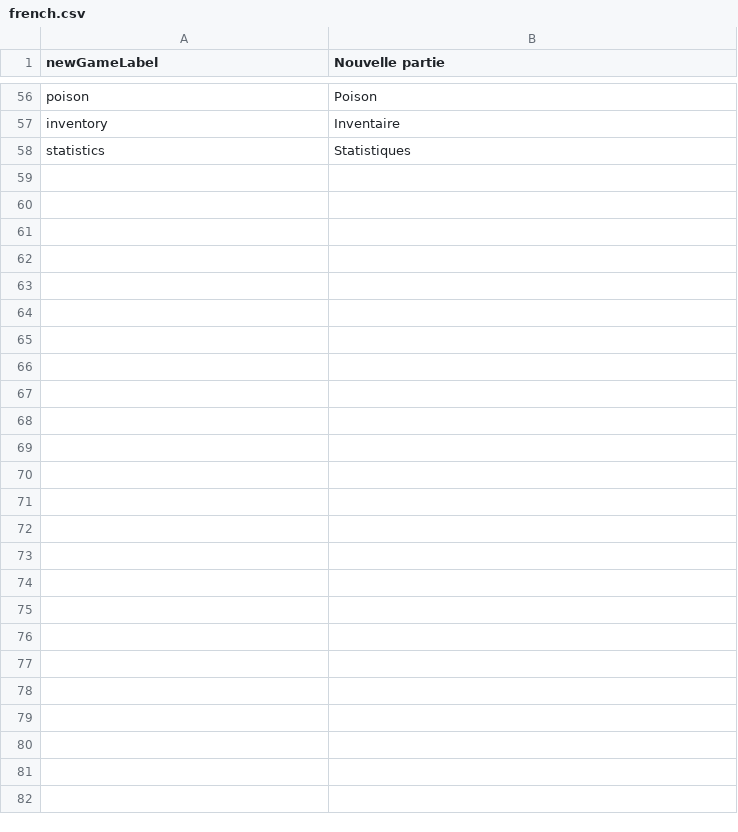
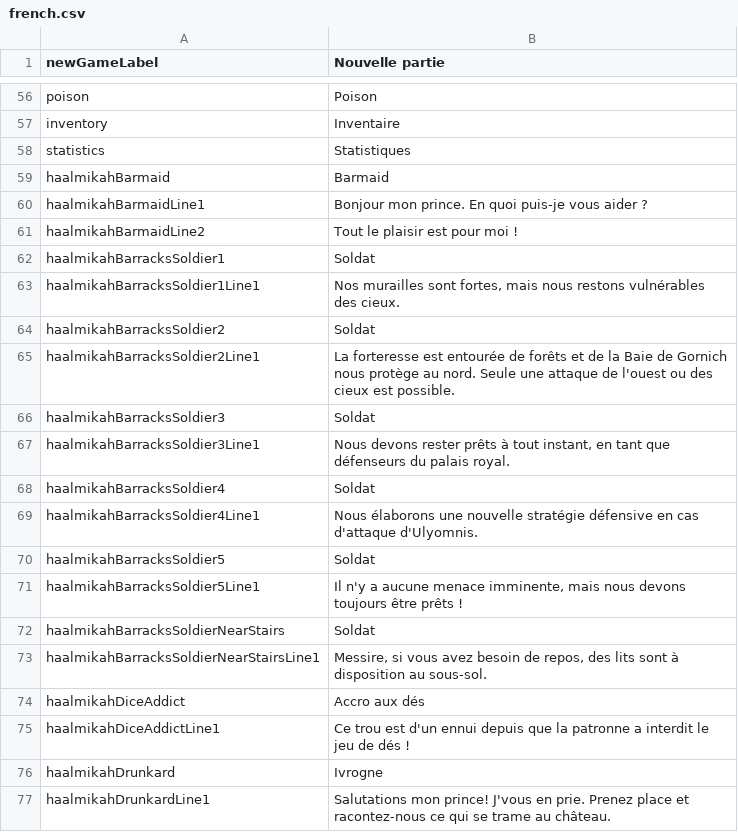
Before and after one commit to MaximeJoly96/LC_Unity, a CSV file: LC_Unity/Assets/Data/Languages/french.csv, drawn as a sheet; only a part is shown, gaps mark what is left out; the diff covers the shown part only; the diff names each change by its address in the sheet, - before the commit and + after, or states it on an @@ line.

Commit message:
Les dialogues traduits sont intégrés

```diff
--- a/LC_Unity/Assets/Data/Languages/french.csv
+++ b/LC_Unity/Assets/Data/Languages/french.csv
+row 59: haalmikahBarmaid | Barmaid
+row 60: haalmikahBarmaidLine1 | Bonjour mon prince. En quoi puis-je vous aider ?
+row 61: haalmikahBarmaidLine2 | Tout le plaisir est pour moi !
+row 62: haalmikahBarracksSoldier1 | Soldat
+row 63: haalmikahBarracksSoldier1Line1 | Nos murailles sont fortes, mais nous restons vulnérables des cieux.
+row 64: haalmikahBarracksSoldier2 | Soldat
+row 65: haalmikahBarracksSoldier2Line1 | La forteresse est entourée de forêts et de la Baie de Gornich nous protège au nord. Seule une attaque de l'ouest ou des cieux est possible.
+row 66: haalmikahBarracksSoldier3 | Soldat
+row 67: haalmikahBarracksSoldier3Line1 | Nous devons rester prêts à tout instant, en tant que défenseurs du palais royal.
+row 68: haalmikahBarracksSoldier4 | Soldat
+row 69: haalmikahBarracksSoldier4Line1 | Nous élaborons une nouvelle stratégie défensive en cas d'attaque d'Ulyomnis.
+row 70: haalmikahBarracksSoldier5 | Soldat
+row 71: haalmikahBarracksSoldier5Line1 | Il n'y a aucune menace imminente, mais nous devons toujours être prêts !
+row 72: haalmikahBarracksSoldierNearStairs | Soldat
+row 73: haalmikahBarracksSoldierNearStairsLine1 | Messire, si vous avez besoin de repos, des lits sont à disposition au sous-sol.
+row 74: haalmikahDiceAddict | Accro aux dés
+row 75: haalmikahDiceAddictLine1 | Ce trou est d'un ennui depuis que la patronne a interdit le jeu de dés !
+row 76: haalmikahDrunkard | Ivrogne
+row 77: haalmikahDrunkardLine1 | Salutations mon prince! J'vous en prie. Prenez place et racontez-nous ce qui se trame au château.
```
Also changed, not shown: 45 added rows elsewhere in this file, LC_Unity/Assets/Data/Languages/english.csv, 32 other files.
